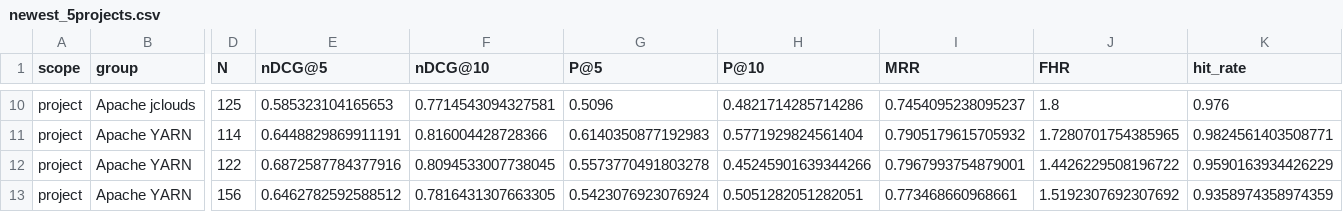
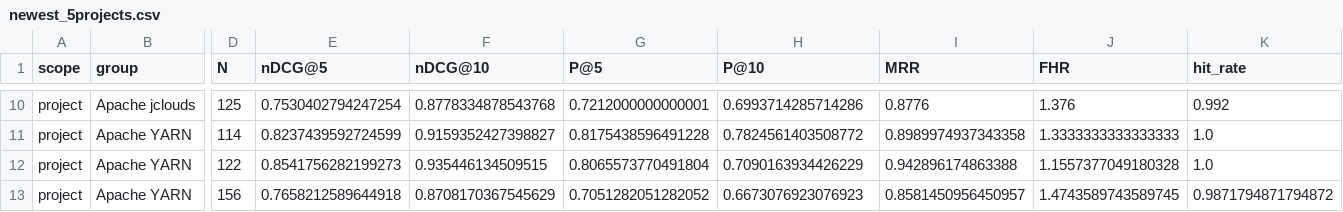
Before and after one commit to SoftHeinrich/maestro-study-analysis, a CSV file: outputs/newest_5projects.csv, drawn as a sheet; only a part is shown, gaps mark what is left out; the diff covers the shown part only; the diff names each change by its address in the sheet, - before the commit and + after, or states it on an @@ line.

```diff
--- a/outputs/newest_5projects.csv
+++ b/outputs/newest_5projects.csv
-E10 (nDCG@5): 0.585323104165653
+E10 (nDCG@5): 0.7530402794247254
-F10 (nDCG@10): 0.7714543094327581
+F10 (nDCG@10): 0.8778334878543768
-G10 (P@5): 0.5096
+G10 (P@5): 0.7212000000000001
-H10 (P@10): 0.4821714285714286
+H10 (P@10): 0.6993714285714286
-I10 (MRR): 0.7454095238095237
+I10 (MRR): 0.8776
-J10 (FHR): 1.8
+J10 (FHR): 1.376
-K10 (hit_rate): 0.976
+K10 (hit_rate): 0.992
-E11 (nDCG@5): 0.6448829869911191
+E11 (nDCG@5): 0.8237439592724599
-F11 (nDCG@10): 0.816004428728366
+F11 (nDCG@10): 0.9159352427398827
-G11 (P@5): 0.6140350877192983
+G11 (P@5): 0.8175438596491228
-H11 (P@10): 0.5771929824561404
+H11 (P@10): 0.7824561403508772
-I11 (MRR): 0.7905179615705932
+I11 (MRR): 0.8989974937343358
-J11 (FHR): 1.7280701754385965
+J11 (FHR): 1.3333333333333333
-K11 (hit_rate): 0.9824561403508771
+K11 (hit_rate): 1.0
-E12 (nDCG@5): 0.6872587784377916
+E12 (nDCG@5): 0.8541756282199273
-F12 (nDCG@10): 0.8094533007738045
+F12 (nDCG@10): 0.935446134509515
-G12 (P@5): 0.5573770491803278
+G12 (P@5): 0.8065573770491804
-H12 (P@10): 0.45245901639344266
+H12 (P@10): 0.7090163934426229
-I12 (MRR): 0.7967993754879001
+I12 (MRR): 0.942896174863388
-J12 (FHR): 1.4426229508196722
+J12 (FHR): 1.1557377049180328
-K12 (hit_rate): 0.9590163934426229
+K12 (hit_rate): 1.0
-E13 (nDCG@5): 0.6462782592588512
+E13 (nDCG@5): 0.7658212589644918
-F13 (nDCG@10): 0.7816431307663305
+F13 (nDCG@10): 0.8708170367545629
-G13 (P@5): 0.5423076923076924
+G13 (P@5): 0.7051282051282052
-H13 (P@10): 0.5051282051282051
+H13 (P@10): 0.6673076923076923
-I13 (MRR): 0.773468660968661
+I13 (MRR): 0.8581450956450957
-J13 (FHR): 1.5192307692307692
+J13 (FHR): 1.4743589743589745
-K13 (hit_rate): 0.9358974358974359
+K13 (hit_rate): 0.9871794871794872
```
Also changed, not shown: 161 edited cells elsewhere in this file, outputs/pilot_hdfs.csv, 14 other files.
